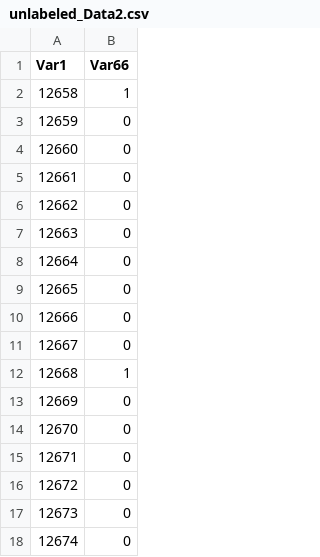
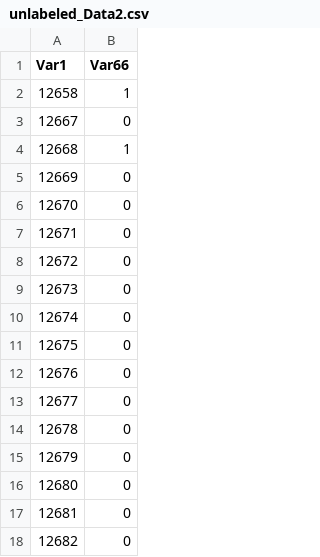
Before and after one commit to wang0665/CS5228, a CSV file: unlabeled_Data2.csv, drawn as a sheet; only a part is shown; the shorter side is filled out with more unchanged rows; the diff names each change by its address in the sheet, - before the commit and + after, or states it on an @@ line.

Commit message:
Update unlabeled_Data2.csv

```diff
--- a/unlabeled_Data2.csv
+++ b/unlabeled_Data2.csv
@@ column A (Var1) renumbered in row 3 @@
-row 4: 12660 | 0
-row 5: 12661 | 0
-row 6: 12662 | 0
-row 7: 12663 | 0
-row 8: 12664 | 0
-row 9: 12665 | 0
-row 10: 12666 | 0
-row 11: 12667 | 0
```
